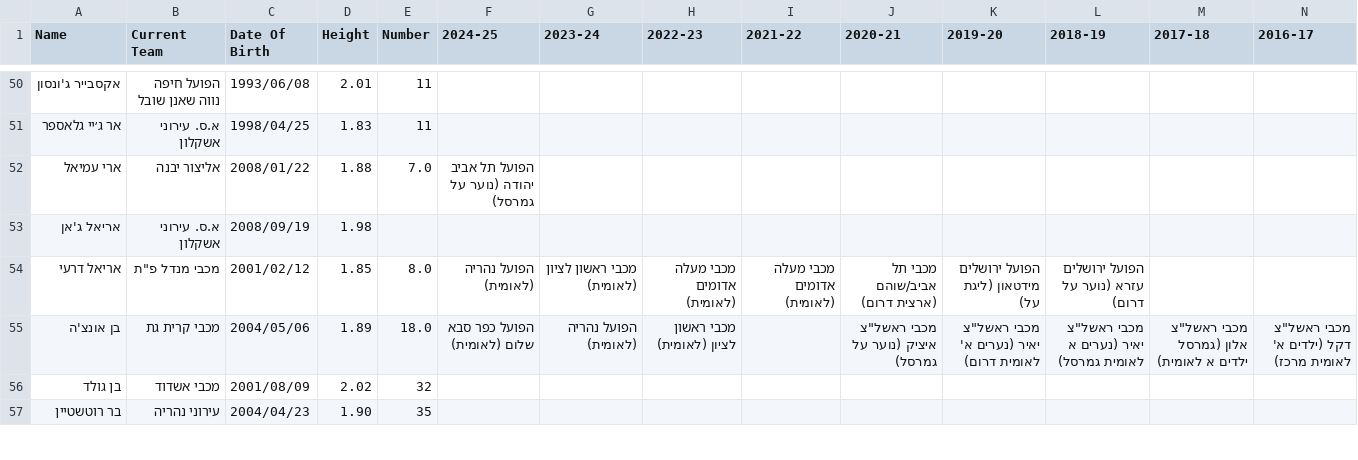
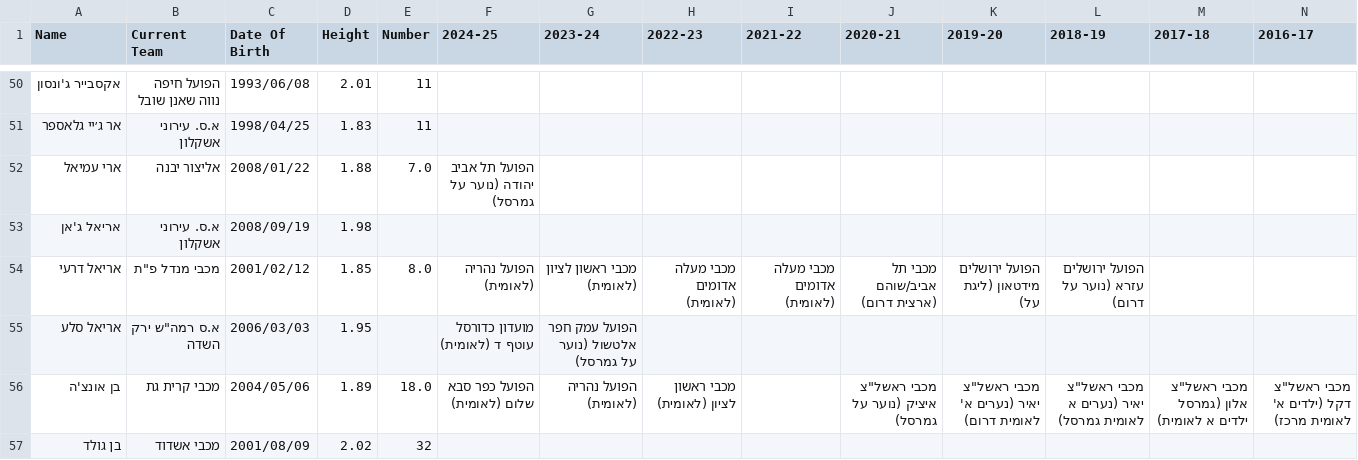
Before and after one commit to navonn3/leumit_db, a CSV file: data/leumit/leumit_player_history.csv, drawn as a sheet; only a part is shown, gaps mark what is left out; the shorter side is filled out with more unchanged rows; rows hold the shown columns only; the diff covers the shown part only; the diff names each change by its address in the sheet, - before the commit and + after, or states it on an @@ line.

```diff
--- a/data/leumit/leumit_player_history.csv
+++ b/data/leumit/leumit_player_history.csv
+row 55: אריאל סלע | א.ס רמה"ש ירק השדה | 2006/03/03 | 1.95 |  | מועדון כדורסל עוטף ד (לאומית) | הפועל עמק חפר אלטשול (נוער על גמרסל)
```
Also changed, not shown: 1 removed row and 4 edited cells elsewhere in this file, data/leumit/leumit_player_details.csv, 1 other file.
